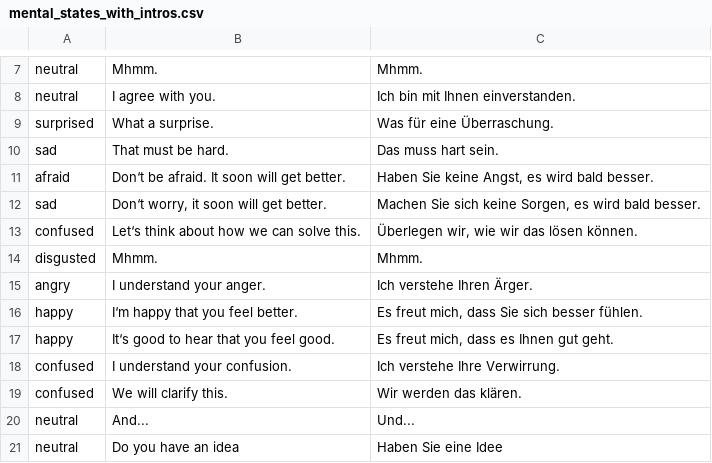
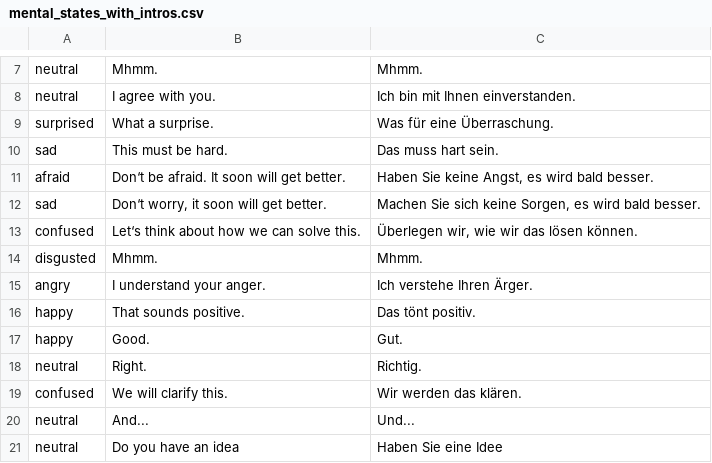
Before and after one commit to salwil/conversational_agent_for_medical_dialogues, a CSV file: src/repository/data/mental_states_with_intros.csv, drawn as a sheet; only a part is shown, gaps mark what is left out.

```diff
--- a/src/repository/data/mental_states_with_intros.csv
+++ b/src/repository/data/mental_states_with_intros.csv
@@ -9,3 +9,3 @@ neutral	I agree with you.	Ich bin mit Ihnen einverstanden.
 surprised	What a surprise.	Was für eine Überraschung.
-sad	That must be hard.	Das muss hart sein.
+sad	This must be hard.	Das muss hart sein.
 afraid	Don‘t be afraid. It soon will get better.	Haben Sie keine Angst, es wird bald besser.
@@ -15,5 +15,5 @@ disgusted	Mhmm.	Mhmm.
 angry	I understand your anger.	Ich verstehe Ihren Ärger.
-happy	I‘m happy that you feel better.	Es freut mich, dass Sie sich besser fühlen.
-happy	It‘s good to hear that you feel good.	Es freut mich, dass es Ihnen gut geht.
-confused	I understand your confusion.	Ich verstehe Ihre Verwirrung.
+happy	That sounds positive.	Das tönt positiv.
+happy	Good.	Gut.
+neutral	Right.	Richtig.
 confused	We will clarify this.	Wir werden das klären.
```
Also changed, not shown: 2 other files.
